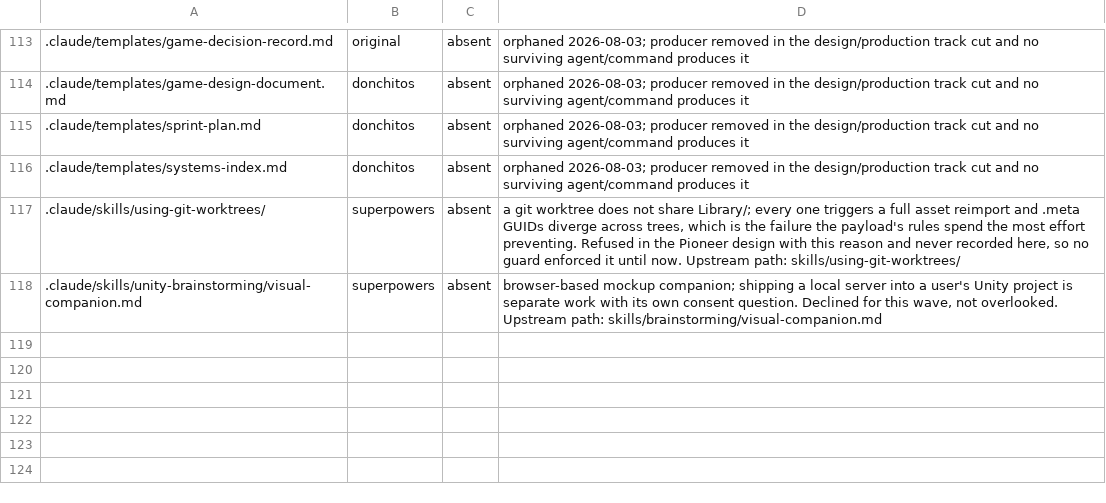
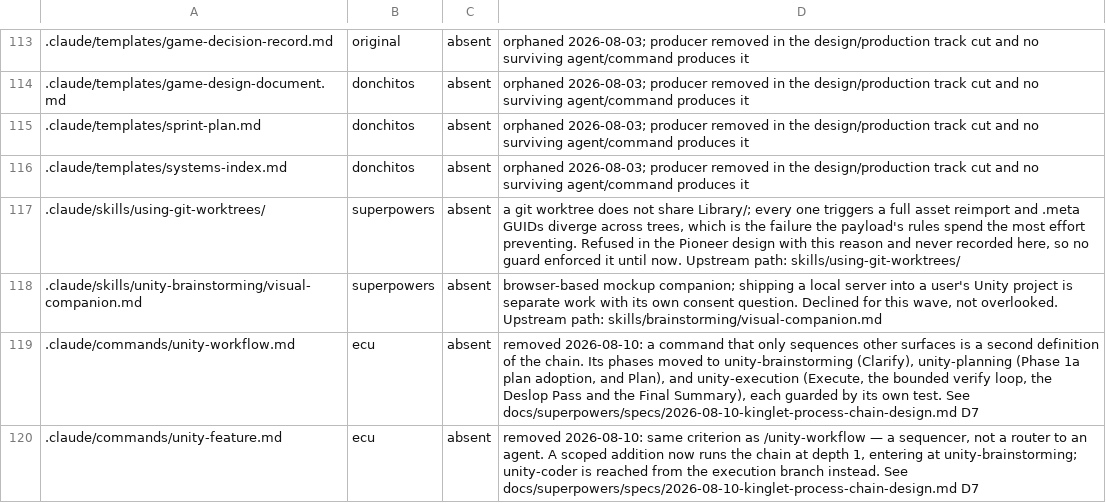
Before and after one commit to OmerZeyveli/kinglet-unity, a TSV file: provenance-skip.tsv, drawn as a sheet; only a part is shown, gaps mark what is left out; the diff names each change by its address in the sheet, - before the commit and + after, or states it on an @@ line.

```diff
--- a/provenance-skip.tsv
+++ b/provenance-skip.tsv
+row 119: .claude/commands/unity-workflow.md | ecu | absent | removed 2026-08-10: a command that only sequences other surfaces is a second definition of the chain. Its phases moved to unity-brainstorming (Clarify), unity-planning (Phase 1a plan adoption, and Plan), and unity-execution (Execute, the bounded verify loop, the Deslop Pass and the Final Summary), each guarded by its own test. See docs/superpowers/specs/2026-08-10-kinglet-process-chain-design.md D7
+row 120: .claude/commands/unity-feature.md | ecu | absent | removed 2026-08-10: same criterion as /unity-workflow — a sequencer, not a router to an agent. A scoped addition now runs the chain at depth 1, entering at unity-brainstorming; unity-coder is reached from the execution branch instead. See docs/superpowers/specs/2026-08-10-kinglet-process-chain-design.md D7
```
Also changed, not shown: provenance.tsv, 24 other files.
